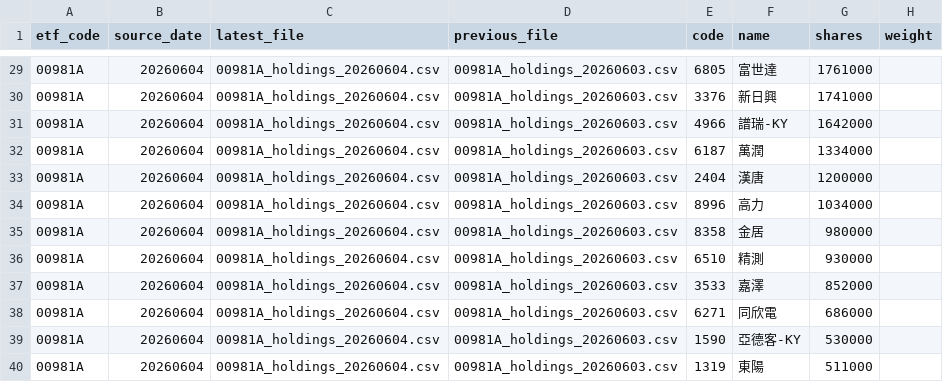
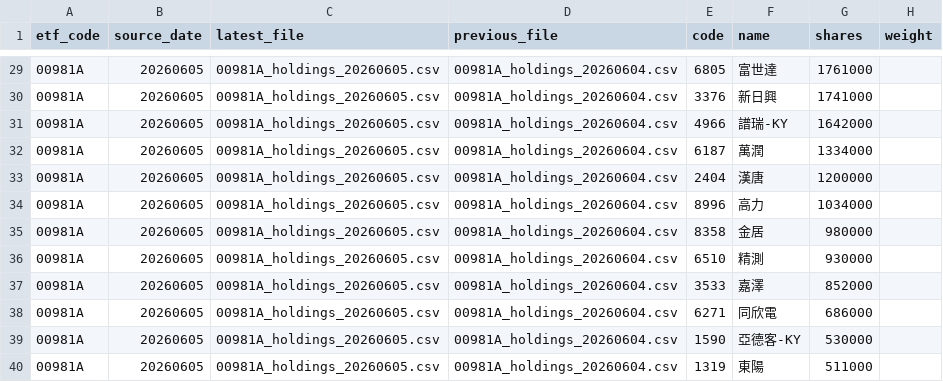
Before and after one commit to 4ru1013/taiwan-stock-screen, a CSV file: data/raw/etf_holdings_latest.csv, drawn as a sheet; only a part is shown, gaps mark what is left out; the diff covers the shown part only; the diff names each change by its address in the sheet, - before the commit and + after, or states it on an @@ line.

```diff
--- a/data/raw/etf_holdings_latest.csv
+++ b/data/raw/etf_holdings_latest.csv
-B29:B40 (source_date): 20260604
+B29:B40 (source_date): 20260605
-C29:C40 (latest_file): 00981A_holdings_20260604.csv
+C29:C40 (latest_file): 00981A_holdings_20260605.csv
-D29:D40 (previous_file): 00981A_holdings_20260603.csv
+D29:D40 (previous_file): 00981A_holdings_20260604.csv
```
Also changed, not shown: 1 added row, 1 removed row and 130 edited cells elsewhere in this file, data/raw/prices_latest.csv, output/candidate_pool.csv, 4 other files.
